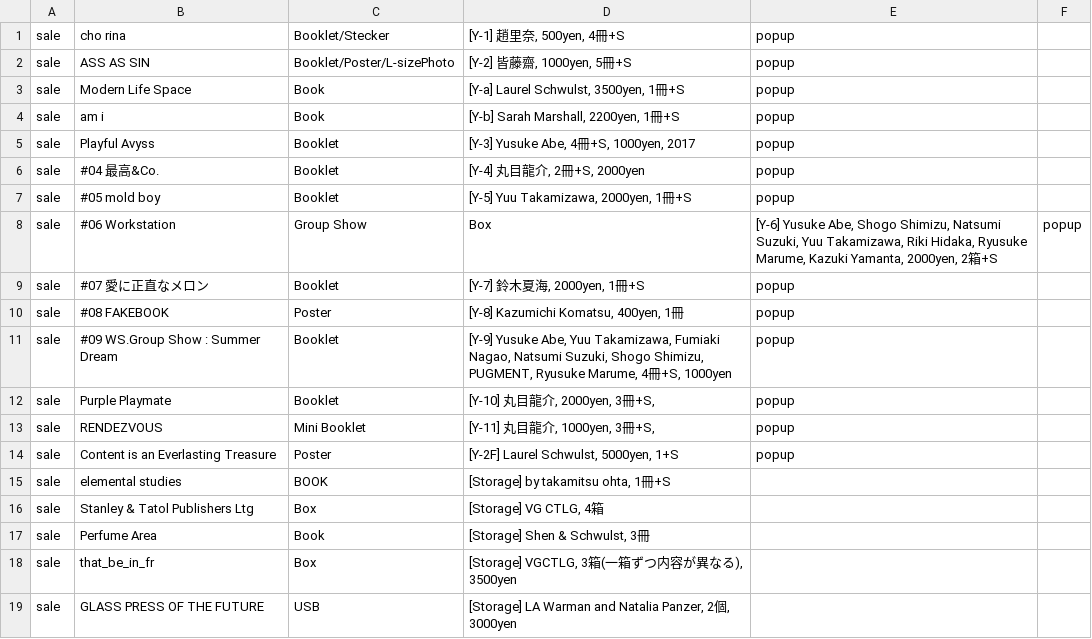
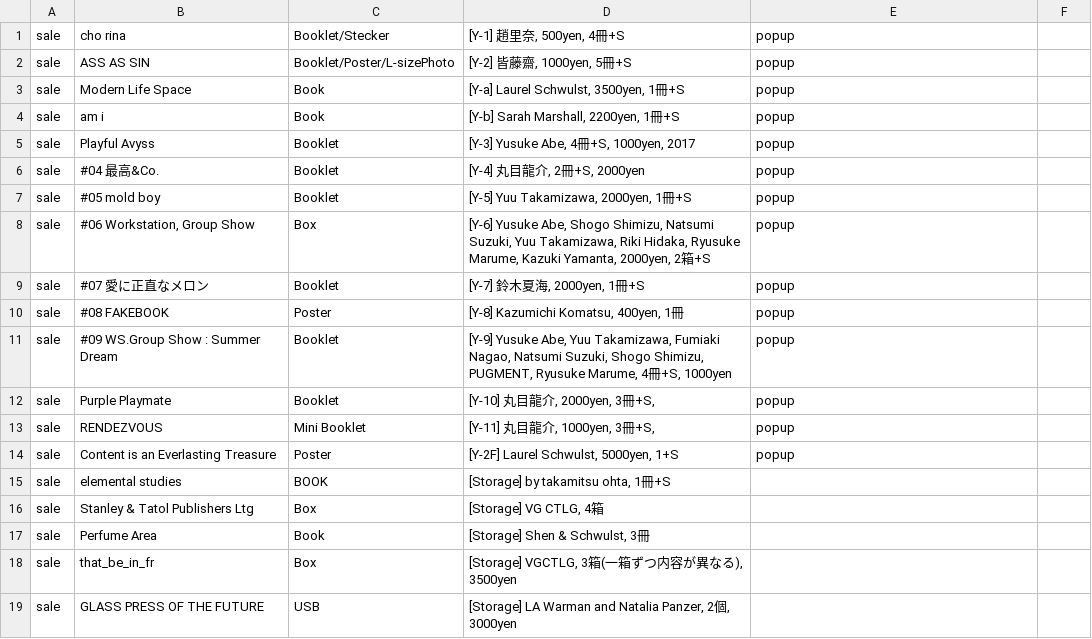
Before and after one commit to pe-hu/index, a CSV file: org/3d/books.csv, drawn as a sheet.

Commit message:
Update books.csv

```diff
--- a/org/3d/books.csv
+++ b/org/3d/books.csv
@@ -7,3 +7,3 @@ sale,#04 最高&Co.,Booklet,"[Y-4] 丸目龍介, 2冊+S, 2000yen",popup,
 sale,#05 mold boy,Booklet,"[Y-5] Yuu Takamizawa, 2000yen, 1冊+S",popup,
-sale,#06 Workstation, Group Show,Box,"[Y-6] Yusuke Abe, Shogo Shimizu, Natsumi Suzuki, Yuu Takamizawa, Riki Hidaka, Ryusuke Marume, Kazuki Yamanta, 2000yen, 2箱+S",popup,
+sale,"#06 Workstation, Group Show",Box,"[Y-6] Yusuke Abe, Shogo Shimizu, Natsumi Suzuki, Yuu Takamizawa, Riki Hidaka, Ryusuke Marume, Kazuki Yamanta, 2000yen, 2箱+S",popup,
 sale,#07 愛に正直なメロン,Booklet,"[Y-7] 鈴木夏海, 2000yen, 1冊+S",popup,
```
